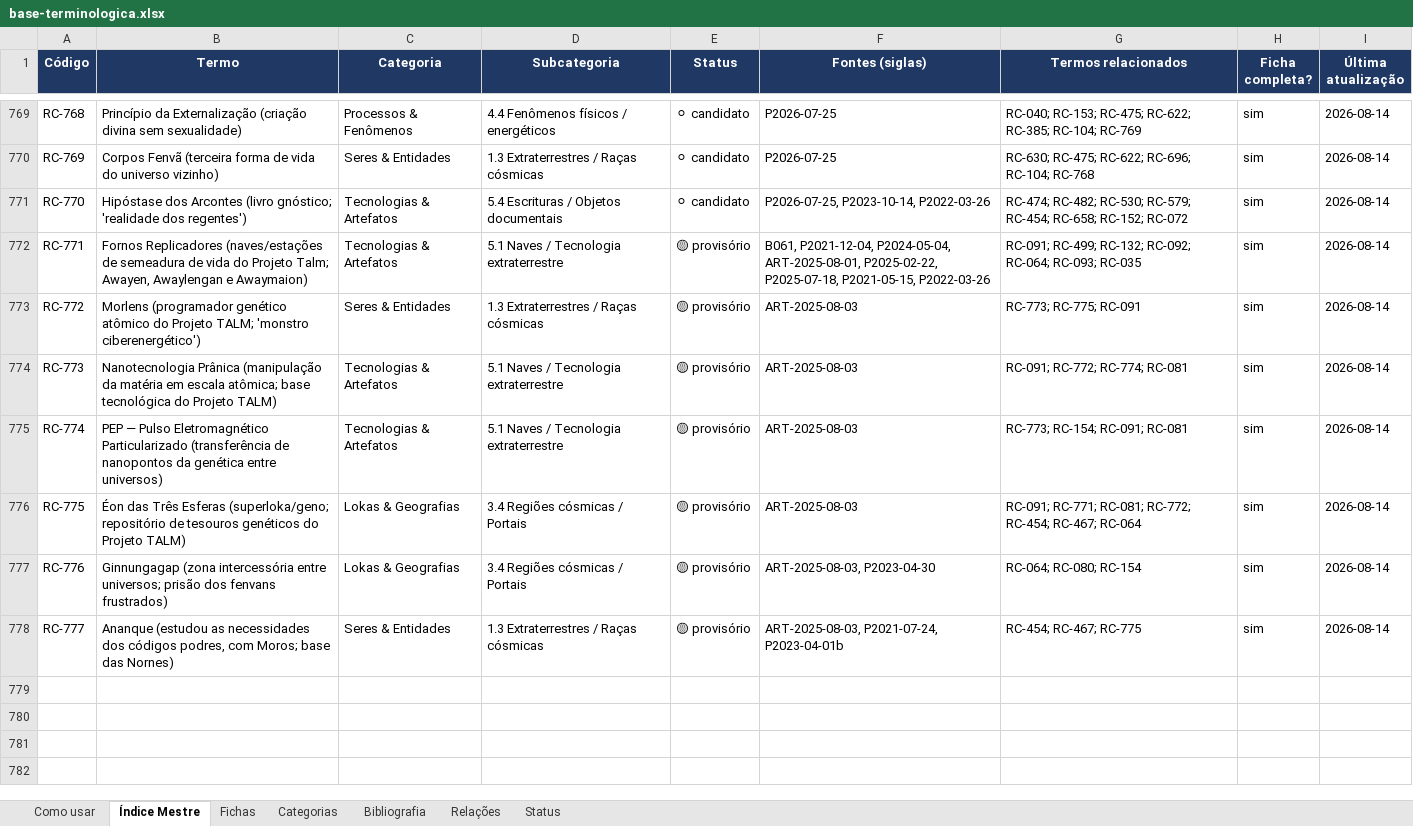
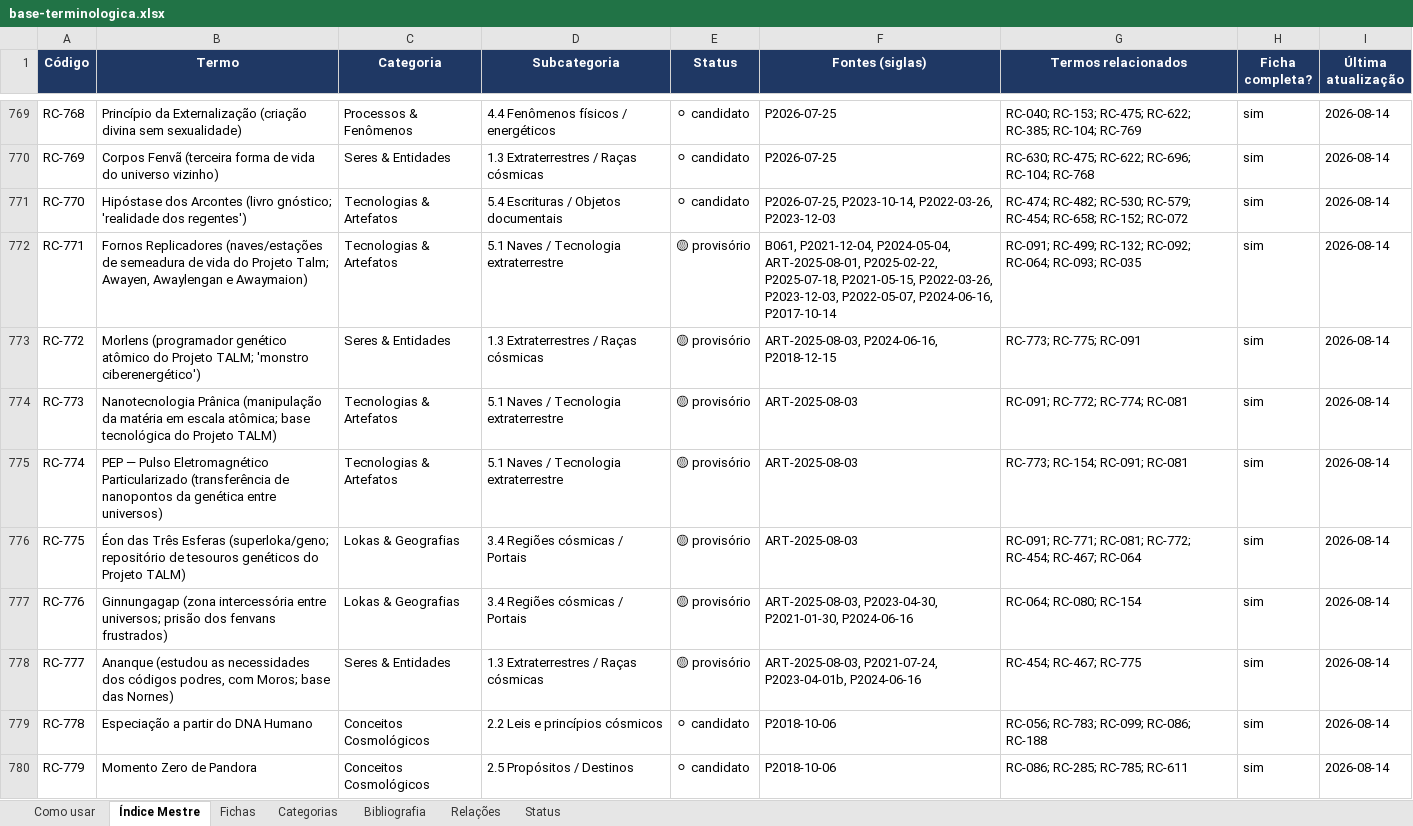
Before and after one commit to institutocura-maker/Termos-RC, an Excel workbook: base-terminologica.xlsx, sheet Índice Mestre, drawn as a sheet; only a part is shown, gaps mark what is left out; values as stored, in another font and other column widths than the file's, no borders; the diff covers the shown part only; the diff names each change by its address in the sheet, - before the commit and + after, or states it on an @@ line.

Commit message:
docs: regenera base-terminologica.xlsx e base-terminologica-leitura.docx (859 termos)
Os espelhos de leitura estavam defasados em 28cb889 (856 termos, antes do ciclo
P2023-02-12). Regenerados pelos builders (build_xlsx.py / build_word.py) a partir da
tabela-mestra atual: 859 termos · 570 fichas-resumo · 1857 relações · 102 obras · 571 fichas.

Co-authored-by: arena-agent <297053741+arena-agent@users.noreply.github.com>

```diff
--- a/base-terminologica.xlsx (sheet Índice Mestre)
+++ b/base-terminologica.xlsx (sheet Índice Mestre)
-F771 (Fontes (siglas)): P2026-07-25, P2023-10-14, P2022-03-26
+F771 (Fontes (siglas)): P2026-07-25, P2023-10-14, P2022-03-26, P2023-12-03
-F772 (Fontes (siglas)): …P2025-07-18, P2021-05-15, P2022-03-26
+F772 (Fontes (siglas)): …P2025-07-18, P2021-05-15, P2022-03-26, P2023-12-03, P2022-05-07, P2024-06-16, P2017-10-14
-F773 (Fontes (siglas)): ART-2025-08-03
+F773 (Fontes (siglas)): ART-2025-08-03, P2024-06-16, P2018-12-15
-F777 (Fontes (siglas)): ART-2025-08-03, P2023-04-30
+F777 (Fontes (siglas)): ART-2025-08-03, P2023-04-30, P2021-01-30, P2024-06-16
-F778 (Fontes (siglas)): ART-2025-08-03, P2021-07-24, P2023-04-01b
+F778 (Fontes (siglas)): ART-2025-08-03, P2021-07-24, P2023-04-01b, P2024-06-16
+row 779: RC-778 | Especiação a partir do DNA Humano | Conceitos Cosmológicos | 2.2 Leis e princípios cósmicos | ⚪ candidato | P2018-10-06 | RC-056; RC-783; RC-099; RC-086; RC-188 | sim | 2026-08-14
+row 780: RC-779 | Momento Zero de Pandora | Conceitos Cosmológicos | 2.5 Propósitos / Destinos | ⚪ candidato | P2018-10-06 | RC-086; RC-285; RC-785; RC-611 | sim | 2026-08-14
```
Also changed, not shown: 80 added rows and 257 edited cells elsewhere in this sheet, sheet Fichas, sheet Relações, 1 other file.
